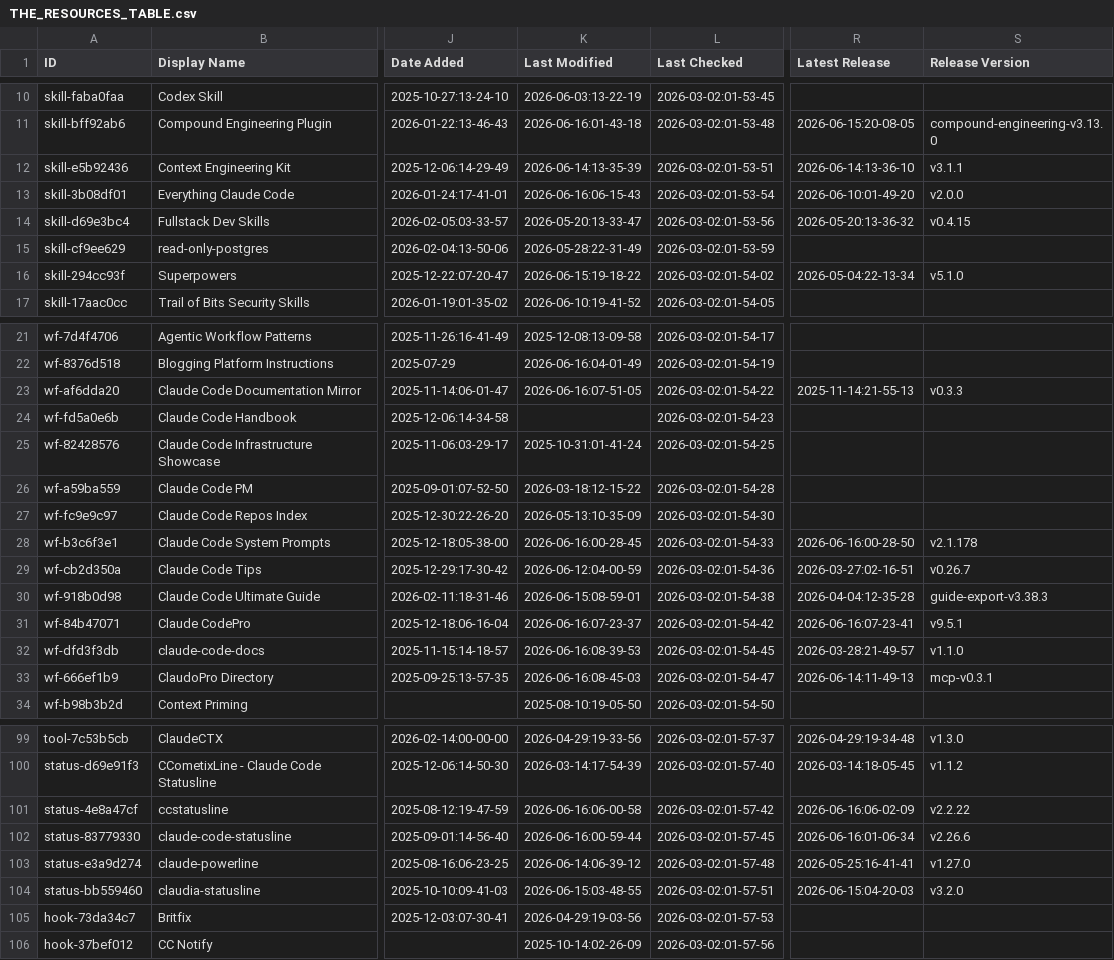
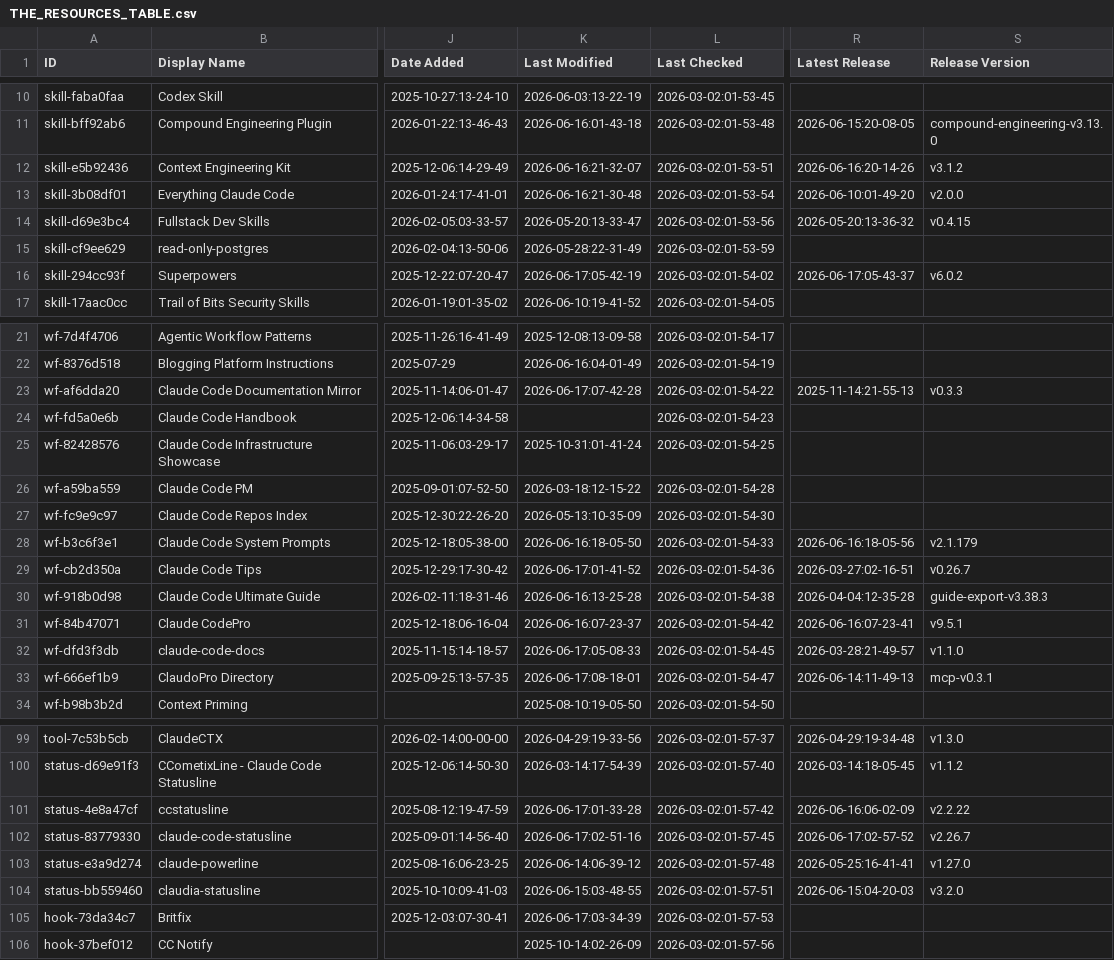
Before and after one commit to INSTIG8AI/awesome-claude-code, a CSV file: THE_RESOURCES_TABLE.csv, drawn as a sheet; only a part is shown, gaps mark what is left out; the diff covers the shown part only; the diff names each change by its address in the sheet, - before the commit and + after, or states it on an @@ line.

```diff
--- a/THE_RESOURCES_TABLE.csv
+++ b/THE_RESOURCES_TABLE.csv
-K12 (Last Modified): 2026-06-14:13-35-39
+K12 (Last Modified): 2026-06-16:21-32-07
-R12 (Latest Release): 2026-06-14:13-36-10
+R12 (Latest Release): 2026-06-16:20-14-26
-S12 (Release Version): v3.1.1
+S12 (Release Version): v3.1.2
-K13 (Last Modified): 2026-06-16:06-15-43
+K13 (Last Modified): 2026-06-16:21-30-48
-K16 (Last Modified): 2026-06-15:19-18-22
+K16 (Last Modified): 2026-06-17:05-42-19
-R16 (Latest Release): 2026-05-04:22-13-34
+R16 (Latest Release): 2026-06-17:05-43-37
-S16 (Release Version): v5.1.0
+S16 (Release Version): v6.0.2
-K23 (Last Modified): 2026-06-16:07-51-05
+K23 (Last Modified): 2026-06-17:07-42-28
-K28 (Last Modified): 2026-06-16:00-28-45
+K28 (Last Modified): 2026-06-16:18-05-50
-R28 (Latest Release): 2026-06-16:00-28-50
+R28 (Latest Release): 2026-06-16:18-05-56
-S28 (Release Version): v2.1.178
+S28 (Release Version): v2.1.179
-K29 (Last Modified): 2026-06-12:04-00-59
+K29 (Last Modified): 2026-06-17:01-41-52
-K30 (Last Modified): 2026-06-15:08-59-01
+K30 (Last Modified): 2026-06-16:13-25-28
-K32 (Last Modified): 2026-06-16:08-39-53
+K32 (Last Modified): 2026-06-17:05-08-33
-K33 (Last Modified): 2026-06-16:08-45-03
+K33 (Last Modified): 2026-06-17:08-18-01
-K101 (Last Modified): 2026-06-16:06-00-58
+K101 (Last Modified): 2026-06-17:01-33-28
-K102 (Last Modified): 2026-06-16:00-59-44
+K102 (Last Modified): 2026-06-17:02-51-16
-R102 (Latest Release): 2026-06-16:01-06-34
+R102 (Latest Release): 2026-06-17:02-57-52
-S102 (Release Version): v2.26.6
+S102 (Release Version): v2.26.7
-K105 (Last Modified): 2026-04-29:19-03-56
+K105 (Last Modified): 2026-06-17:03-34-39
```
Also changed, not shown: 25 edited cells elsewhere in this file.
